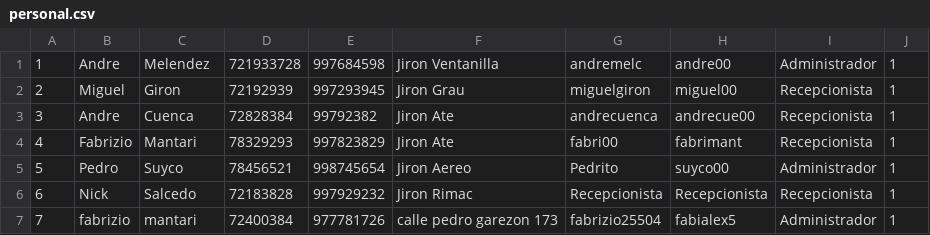
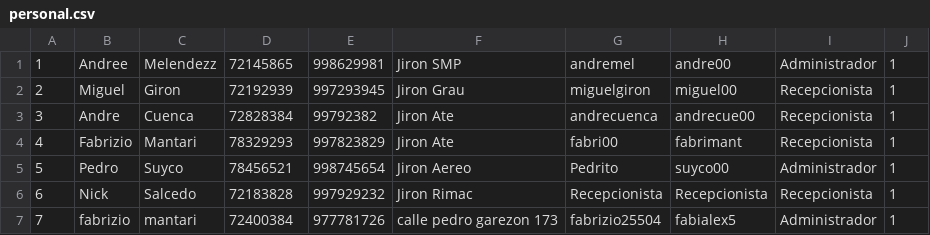
Before and after one commit to andremelzc/hotel_zulen, a CSV file: HotelZulen/personal.csv, drawn as a sheet.

```diff
--- a/HotelZulen/personal.csv
+++ b/HotelZulen/personal.csv
@@ -1,2 +1,2 @@
-"1","Andre","Melendez","721933728","997684598","Jiron Ventanilla","andremelc","andre00","Administrador","1"
+"1","Andree","Melendezz","72145865","998629981","Jiron SMP","andremel","andre00","Administrador","1"
 "2","Miguel","Giron","72192939","997293945","Jiron Grau","miguelgiron","miguel00","Recepcionista","1"
```
Also changed, not shown: 5 other files.
